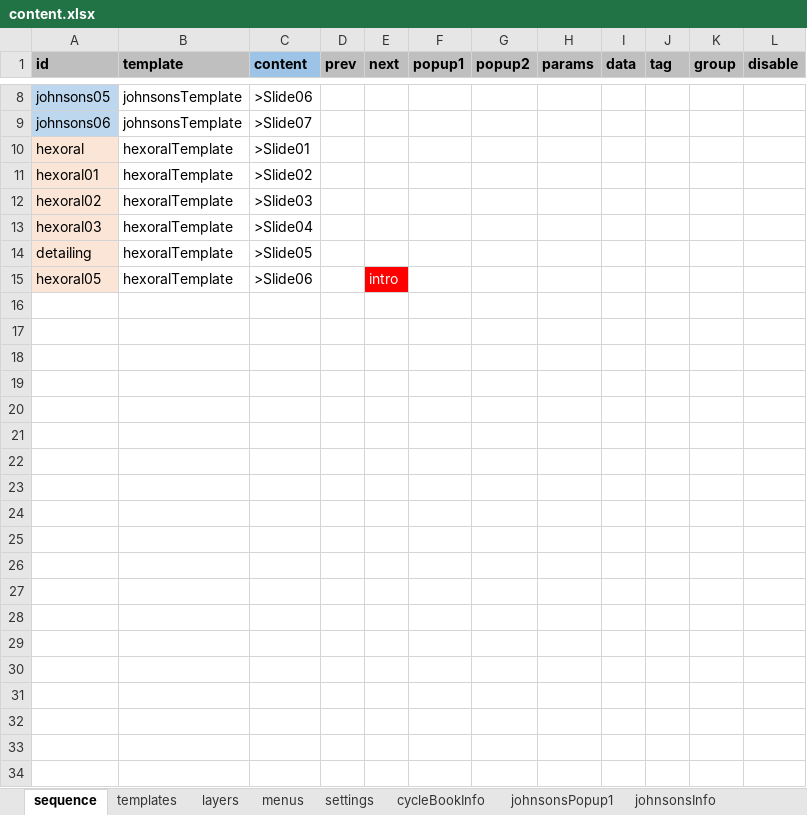
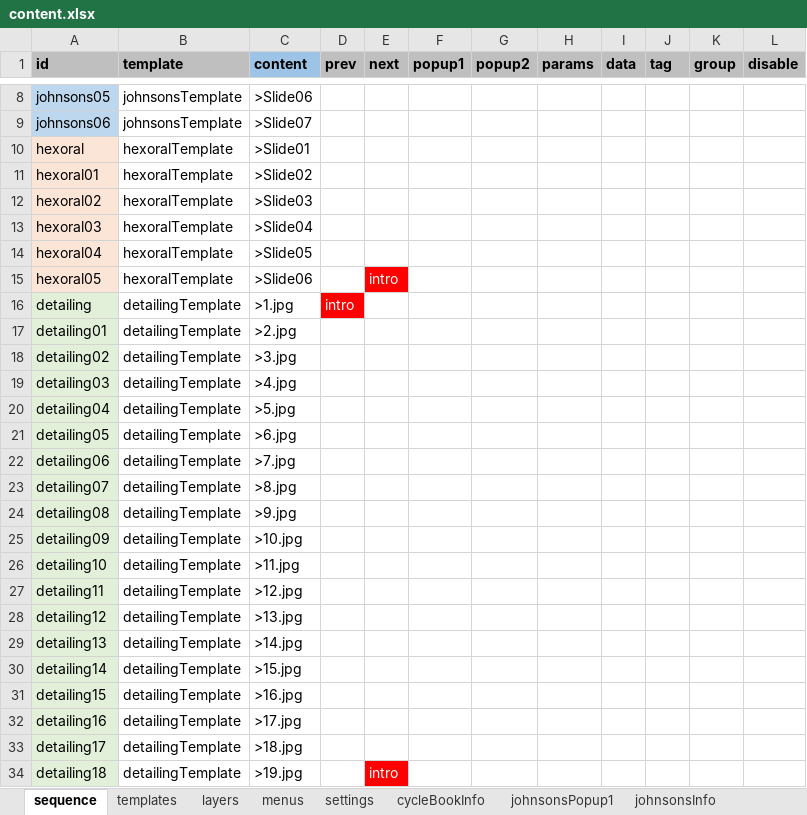
Before and after one commit to racer242/PresentationEngine, an Excel workbook: public/presentation/content.xlsx, sheet sequence, drawn as a sheet; only a part is shown, gaps mark what is left out; values as stored, in another font and other column widths than the file's, no borders; the diff names each change by its address in the sheet, - before the commit and + after, or states it on an @@ line.

```diff
--- a/public/presentation/content.xlsx (sheet sequence)
+++ b/public/presentation/content.xlsx (sheet sequence)
-A14 (id): detailing
+A14 (id): hexoral04
+row 16: detailing | detailingTemplate | >1.jpg | intro
+row 17: detailing01 | detailingTemplate | >2.jpg
+row 18: detailing02 | detailingTemplate | >3.jpg
+row 19: detailing03 | detailingTemplate | >4.jpg
+row 20: detailing04 | detailingTemplate | >5.jpg
+row 21: detailing05 | detailingTemplate | >6.jpg
+row 22: detailing06 | detailingTemplate | >7.jpg
+row 23: detailing07 | detailingTemplate | >8.jpg
+row 24: detailing08 | detailingTemplate | >9.jpg
+row 25: detailing09 | detailingTemplate | >10.jpg
+row 26: detailing10 | detailingTemplate | >11.jpg
+row 27: detailing11 | detailingTemplate | >12.jpg
+row 28: detailing12 | detailingTemplate | >13.jpg
+row 29: detailing13 | detailingTemplate | >14.jpg
+row 30: detailing14 | detailingTemplate | >15.jpg
+row 31: detailing15 | detailingTemplate | >16.jpg
+row 32: detailing16 | detailingTemplate | >17.jpg
+row 33: detailing17 | detailingTemplate | >18.jpg
+row 34: detailing18 | detailingTemplate | >19.jpg |  | intro
```
Also changed, not shown: sheet templates, sheet layers, 40 other files.
